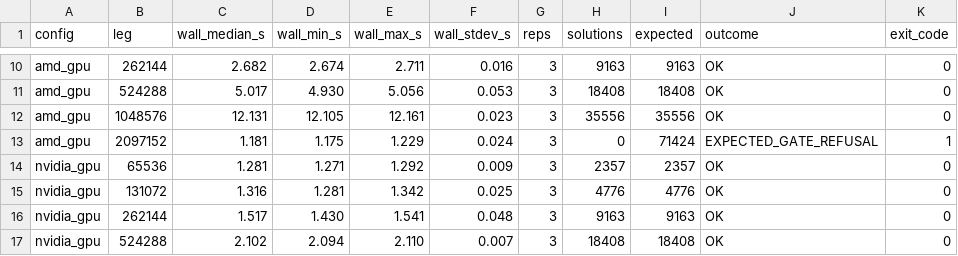
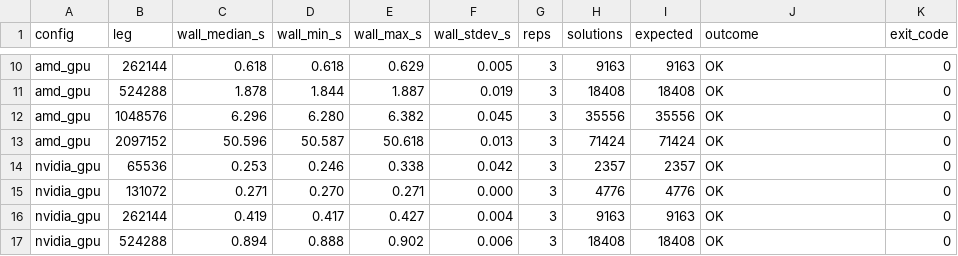
Before and after one commit to charlesarcher/ff-gpu, a CSV file: scripts/bench_per_device_results.csv, drawn as a sheet; only a part is shown, gaps mark what is left out; removed rows and columns are numbered as before the commit, all else as after; the diff covers the shown part only; the diff names each change by its address in the sheet, - before the commit and + after, or states it on an @@ line.

```diff
--- a/scripts/bench_per_device_results.csv
+++ b/scripts/bench_per_device_results.csv
-C10 (wall_median_s): 2.682
+C10 (wall_median_s): 0.618
-D10 (wall_min_s): 2.674
+D10 (wall_min_s): 0.618
-E10 (wall_max_s): 2.711
+E10 (wall_max_s): 0.629
-F10 (wall_stdev_s): 0.016
+F10 (wall_stdev_s): 0.005
-C11 (wall_median_s): 5.017
+C11 (wall_median_s): 1.878
-D11 (wall_min_s): 4.930
+D11 (wall_min_s): 1.844
-E11 (wall_max_s): 5.056
+E11 (wall_max_s): 1.887
-F11 (wall_stdev_s): 0.053
+F11 (wall_stdev_s): 0.019
-C12 (wall_median_s): 12.131
+C12 (wall_median_s): 6.296
-D12 (wall_min_s): 12.105
+D12 (wall_min_s): 6.280
-E12 (wall_max_s): 12.161
+E12 (wall_max_s): 6.382
-F12 (wall_stdev_s): 0.023
+F12 (wall_stdev_s): 0.045
-row 13: amd_gpu | 2097152 | 1.181 | 1.175 | 1.229 | 0.024 | 3 | 0 | 71424 | EXPECTED_GATE_REFUSAL | 1
+row 13: amd_gpu | 2097152 | 50.596 | 50.587 | 50.618 | 0.013 | 3 | 71424 | 71424 | OK | 0
-C14 (wall_median_s): 1.281
+C14 (wall_median_s): 0.253
-D14 (wall_min_s): 1.271
+D14 (wall_min_s): 0.246
-E14 (wall_max_s): 1.292
+E14 (wall_max_s): 0.338
-F14 (wall_stdev_s): 0.009
+F14 (wall_stdev_s): 0.042
-C15 (wall_median_s): 1.316
+C15 (wall_median_s): 0.271
-D15 (wall_min_s): 1.281
+D15 (wall_min_s): 0.270
-E15 (wall_max_s): 1.342
+E15 (wall_max_s): 0.271
-F15 (wall_stdev_s): 0.025
+F15 (wall_stdev_s): 0.000
-C16 (wall_median_s): 1.517
+C16 (wall_median_s): 0.419
-D16 (wall_min_s): 1.430
+D16 (wall_min_s): 0.417
-E16 (wall_max_s): 1.541
+E16 (wall_max_s): 0.427
-F16 (wall_stdev_s): 0.048
+F16 (wall_stdev_s): 0.004
-C17 (wall_median_s): 2.102
+C17 (wall_median_s): 0.894
-D17 (wall_min_s): 2.094
+D17 (wall_min_s): 0.888
-E17 (wall_max_s): 2.110
+E17 (wall_max_s): 0.902
-F17 (wall_stdev_s): 0.007
+F17 (wall_stdev_s): 0.006
```
Also changed, not shown: 38 edited cells elsewhere in this file, scripts/bench_per_device_raw.csv, 1 other file.
